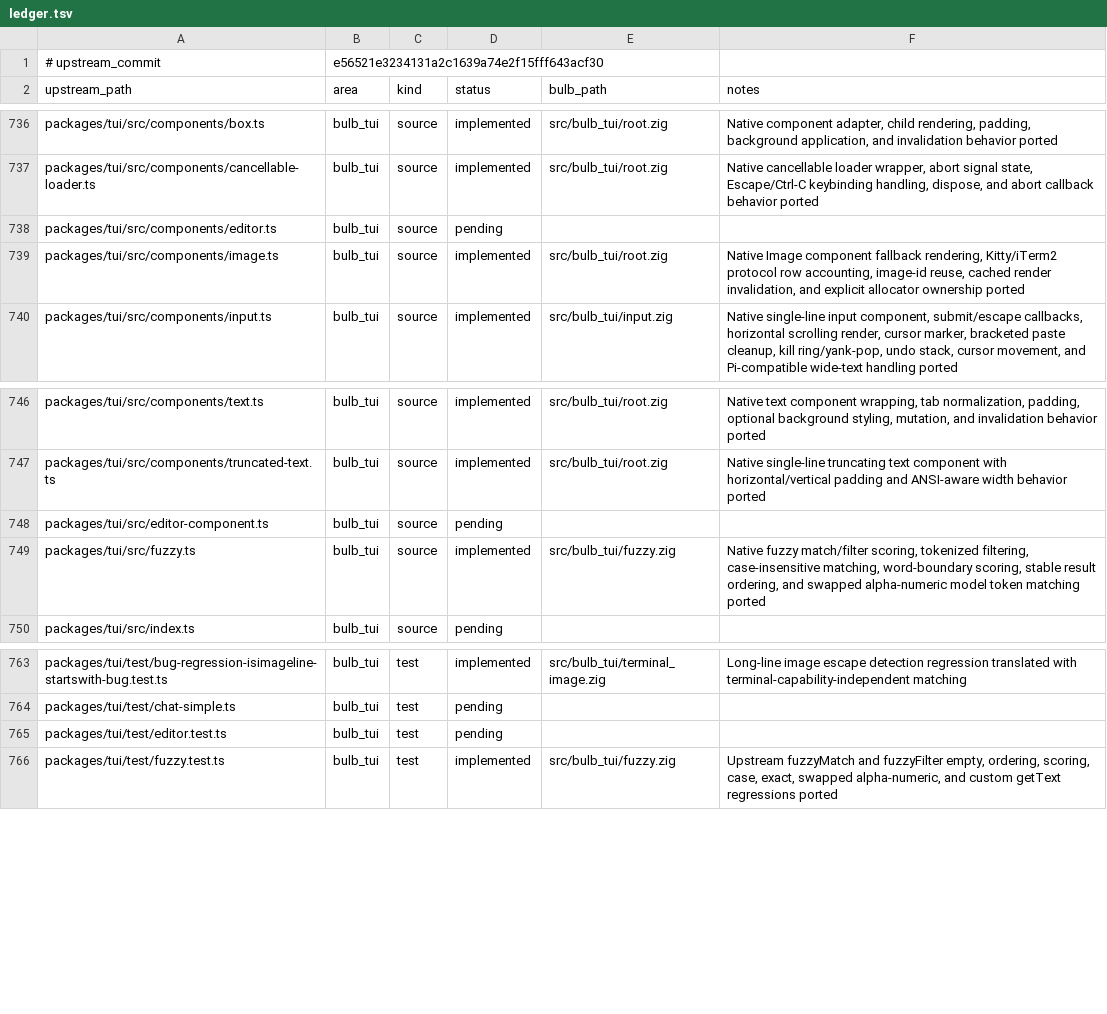
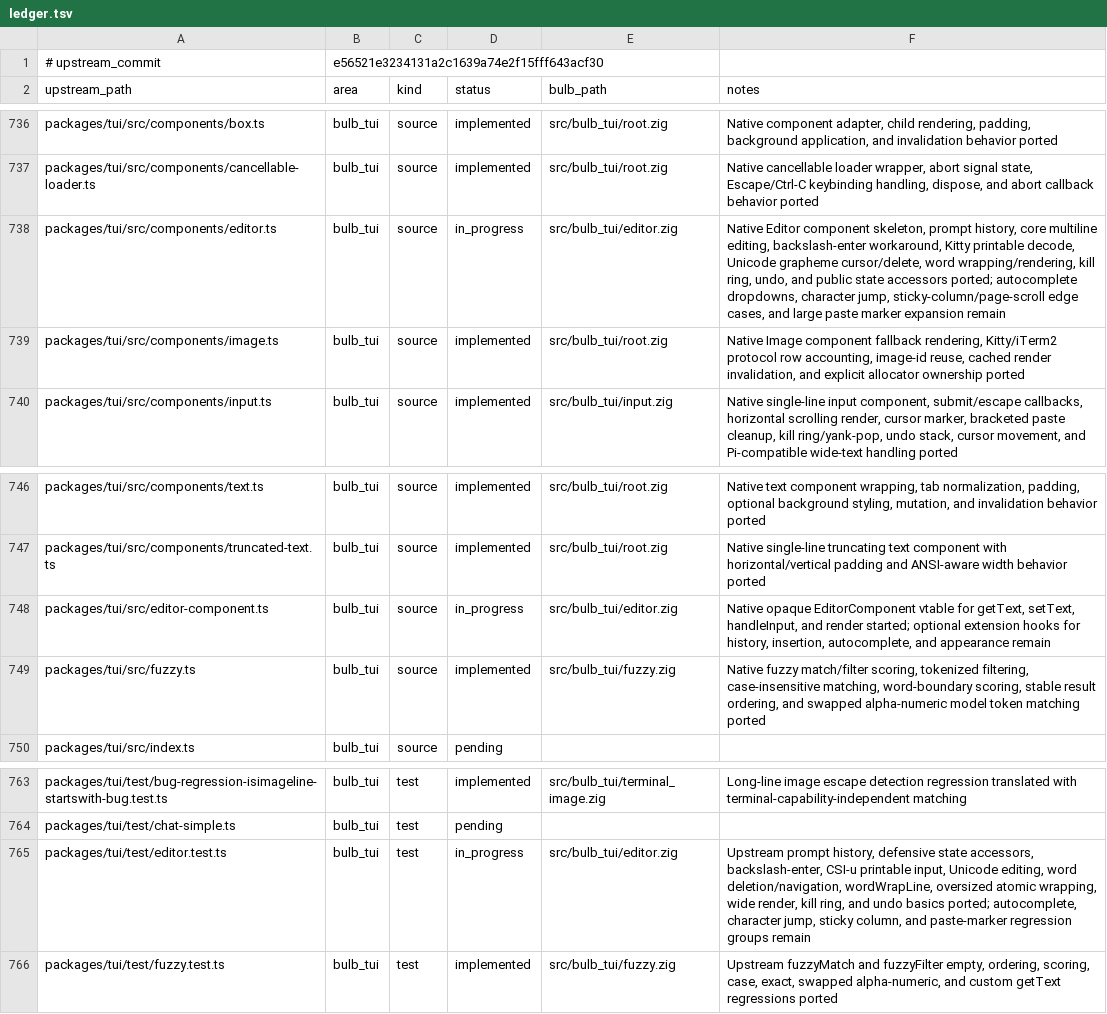
Before and after one commit to anggakhrsma/bulb, a TSV file: parity/ledger.tsv, drawn as a sheet; only a part is shown, gaps mark what is left out.

```diff
--- a/parity/ledger.tsv
+++ b/parity/ledger.tsv
@@ -737,3 +737,3 @@ packages/tui/src/components/box.ts	bulb_tui	source	implemented	src/bulb_tui/root
 packages/tui/src/components/cancellable-loader.ts	bulb_tui	source	implemented	src/bulb_tui/root.zig	Native cancellable loader wrapper, abort signal state, Escape/Ctrl-C keybinding handling, dispose, and abort callback behavior ported
-packages/tui/src/components/editor.ts	bulb_tui	source	pending		
+packages/tui/src/components/editor.ts	bulb_tui	source	in_progress	src/bulb_tui/editor.zig	Native Editor component skeleton, prompt history, core multiline editing, backslash-enter workaround, Kitty printable decode, Unicode grapheme cursor/delete, word wrapping/rendering, kill ring, undo, and public state accessors ported; autocomplete dropdowns, character jump, sticky-column/page-scroll edge cases, and large paste marker expansion remain
 packages/tui/src/components/image.ts	bulb_tui	source	implemented	src/bulb_tui/root.zig	Native Image component fallback rendering, Kitty/iTerm2 protocol row accounting, image-id reuse, cached render invalidation, and explicit allocator ownership ported
@@ -747,3 +747,3 @@ packages/tui/src/components/text.ts	bulb_tui	source	implemented	src/bulb_tui/roo
 packages/tui/src/components/truncated-text.ts	bulb_tui	source	implemented	src/bulb_tui/root.zig	Native single-line truncating text component with horizontal/vertical padding and ANSI-aware width behavior ported
-packages/tui/src/editor-component.ts	bulb_tui	source	pending		
+packages/tui/src/editor-component.ts	bulb_tui	source	in_progress	src/bulb_tui/editor.zig	Native opaque EditorComponent vtable for getText, setText, handleInput, and render started; optional extension hooks for history, insertion, autocomplete, and appearance remain
 packages/tui/src/fuzzy.ts	bulb_tui	source	implemented	src/bulb_tui/fuzzy.zig	Native fuzzy match/filter scoring, tokenized filtering, case-insensitive matching, word-boundary scoring, stable result ordering, and swapped alpha-numeric model token matching ported
@@ -764,3 +764,3 @@ packages/tui/test/bug-regression-isimageline-startswith-bug.test.ts	bulb_tui	tes
 packages/tui/test/chat-simple.ts	bulb_tui	test	pending		
-packages/tui/test/editor.test.ts	bulb_tui	test	pending		
+packages/tui/test/editor.test.ts	bulb_tui	test	in_progress	src/bulb_tui/editor.zig	Upstream prompt history, defensive state accessors, backslash-enter, CSI-u printable input, Unicode editing, word deletion/navigation, wordWrapLine, oversized atomic wrapping, wide render, kill ring, and undo basics ported; autocomplete, character jump, sticky column, and paste-marker regression groups remain
 packages/tui/test/fuzzy.test.ts	bulb_tui	test	implemented	src/bulb_tui/fuzzy.zig	Upstream fuzzyMatch and fuzzyFilter empty, ordering, scoring, case, exact, swapped alpha-numeric, and custom getText regressions ported
```
Also changed, not shown: parity/status.tsv, 2 other files.
